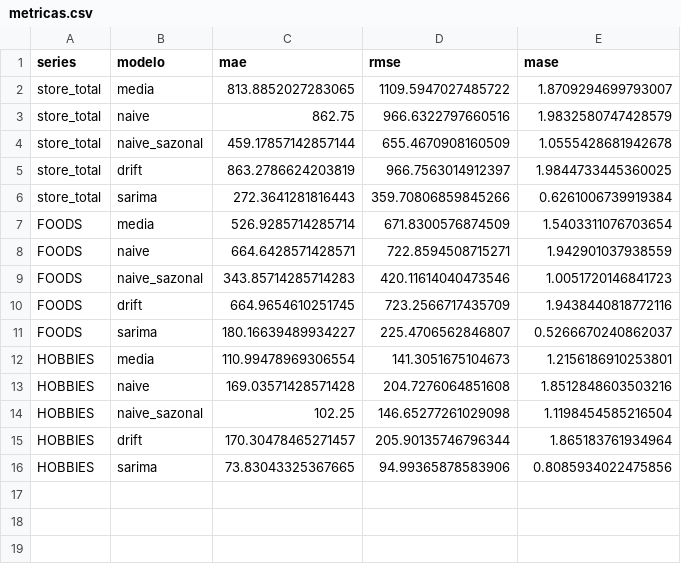
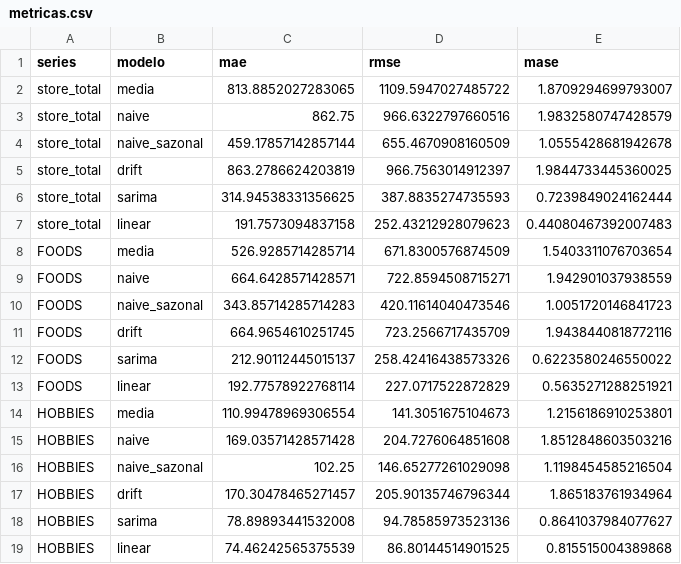
Before and after one commit to Nicholas2104/series-temporais-26-2, a CSV file: metricas.csv, drawn as a sheet; removed rows and columns are numbered as before the commit, all else as after; the diff names each change by its address in the sheet, - before the commit and + after, or states it on an @@ line.

```diff
--- a/metricas.csv
+++ b/metricas.csv
-row 6: store_total | sarima | 272.3641281816443 | 359.70806859845266 | 0.6261006739919384
+row 6: store_total | sarima | 314.94538331356625 | 387.8835274735593 | 0.7239849024162444
+row 7: store_total | linear | 191.7573094837158 | 252.43212928079623 | 0.44080467392007483
-row 11: FOODS | sarima | 180.16639489934227 | 225.4706562846807 | 0.5266670240862037
+row 12: FOODS | sarima | 212.90112445015137 | 258.42416438573326 | 0.6223580246550022
+row 13: FOODS | linear | 192.77578922768114 | 227.0717522872829 | 0.5635271288251921
-row 16: HOBBIES | sarima | 73.83043325367665 | 94.99365878583906 | 0.8085934022475856
+row 18: HOBBIES | sarima | 78.89893441532008 | 94.78585973523136 | 0.8641037984077627
+row 19: HOBBIES | linear | 74.46242565375539 | 86.80144514901525 | 0.815515004389868
```
Also changed, not shown: previsoes_validacao.csv, 5 other files.
